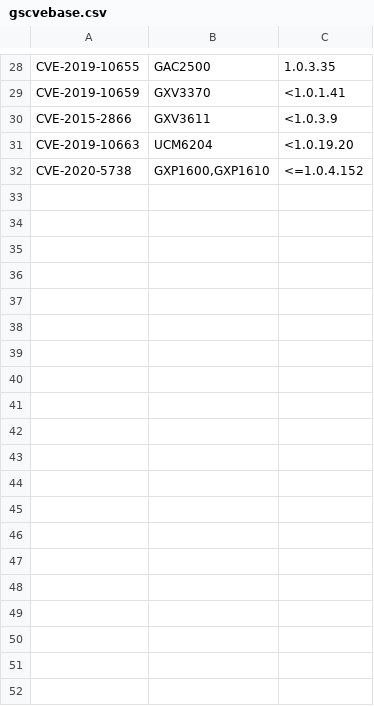
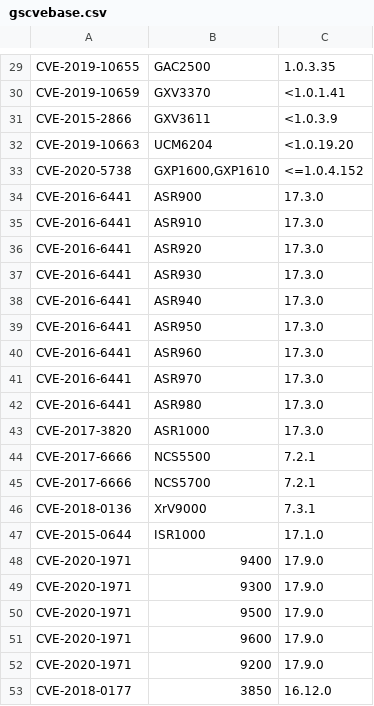
Before and after one commit to iveresk/simple-converters-zoo, a CSV file: gsfirmware-checker/gscvebase.csv, drawn as a sheet; only a part is shown, gaps mark what is left out; the diff covers the shown part only.

```diff
--- a/gsfirmware-checker/gscvebase.csv
+++ b/gsfirmware-checker/gscvebase.csv
@@ -32 +33,21 @@ CVE-2019-10663;UCM6204;<1.0.19.20
 CVE-2020-5738;GXP1600,GXP1610;<=1.0.4.152
+CVE-2016-6441;ASR900;17.3.0
+CVE-2016-6441;ASR910;17.3.0
+CVE-2016-6441;ASR920;17.3.0
+CVE-2016-6441;ASR930;17.3.0
+CVE-2016-6441;ASR940;17.3.0
+CVE-2016-6441;ASR950;17.3.0
+CVE-2016-6441;ASR960;17.3.0
+CVE-2016-6441;ASR970;17.3.0
+CVE-2016-6441;ASR980;17.3.0
+CVE-2017-3820;ASR1000;17.3.0
+CVE-2017-6666;NCS5500;7.2.1
+CVE-2017-6666;NCS5700;7.2.1
+CVE-2018-0136;XrV9000;7.3.1
+CVE-2015-0644;ISR1000;17.1.0
+CVE-2020-1971;9400;17.9.0
+CVE-2020-1971;9300;17.9.0
+CVE-2020-1971;9500;17.9.0
+CVE-2020-1971;9600;17.9.0
+CVE-2020-1971;9200;17.9.0
+CVE-2018-0177;3850;16.12.0
```
Also changed, not shown: 33 added rows elsewhere in this file, 1 other file.
